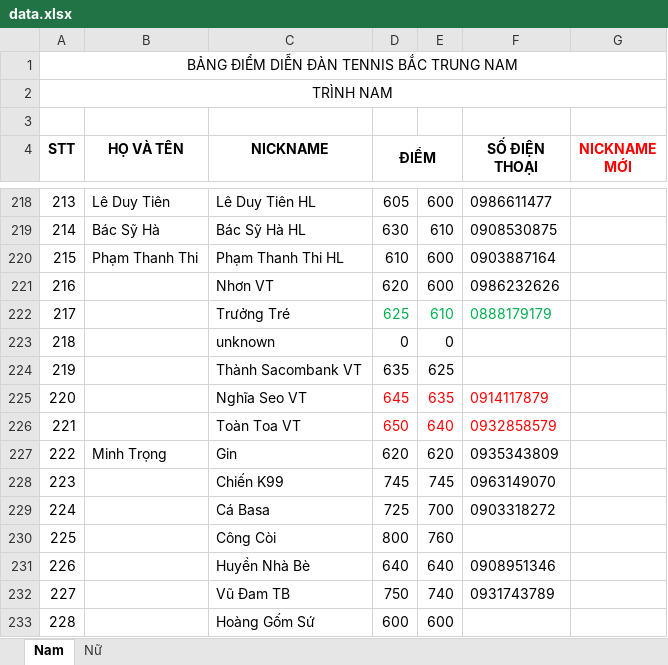
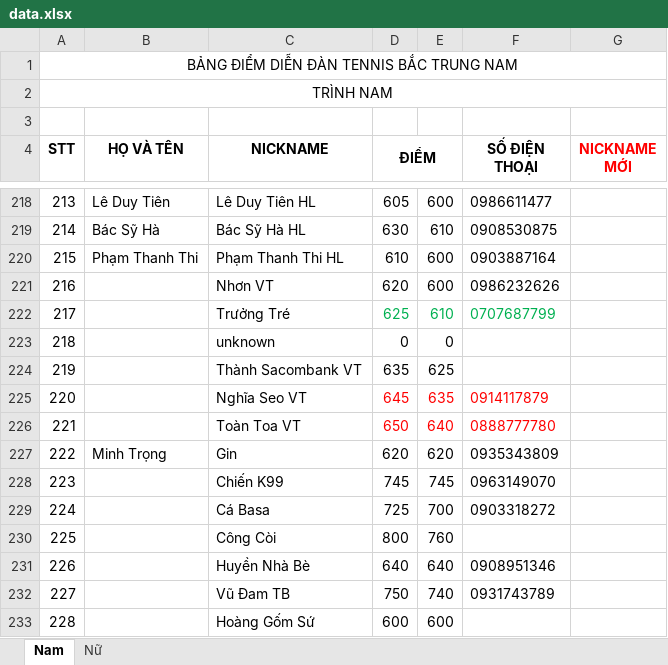
Before and after one commit to dflyapp/tennis-btn, an Excel workbook: scripts/data.xlsx, sheet Nam, drawn as a sheet; only a part is shown, gaps mark what is left out; values as stored, in another font and other column widths than the file's, no borders; conditional formats not drawn; the diff names each change by its address in the sheet, - before the commit and + after, or states it on an @@ line.

```diff
--- a/scripts/data.xlsx (sheet Nam)
+++ b/scripts/data.xlsx (sheet Nam)
-F222 (SỐ ĐIỆN THOẠI): 0888179179
+F222 (SỐ ĐIỆN THOẠI): 0707687799
-F226 (SỐ ĐIỆN THOẠI): 0932858579
+F226 (SỐ ĐIỆN THOẠI): 0888777780
```
Also changed, not shown: 5 other files.
